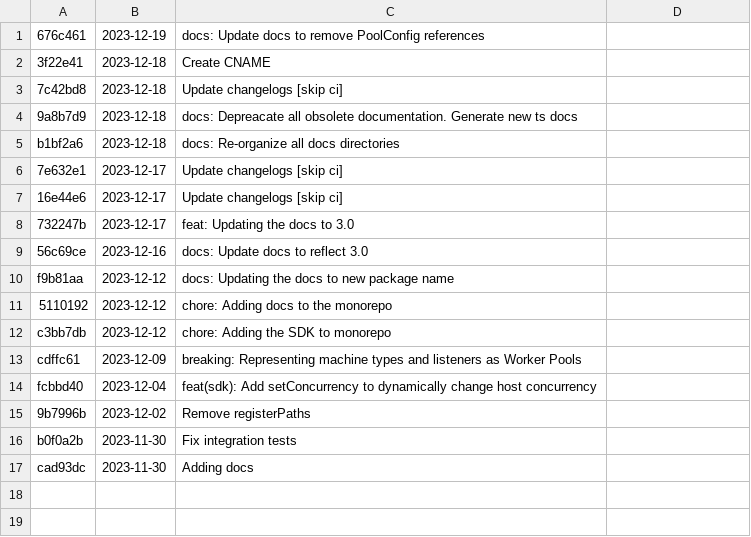
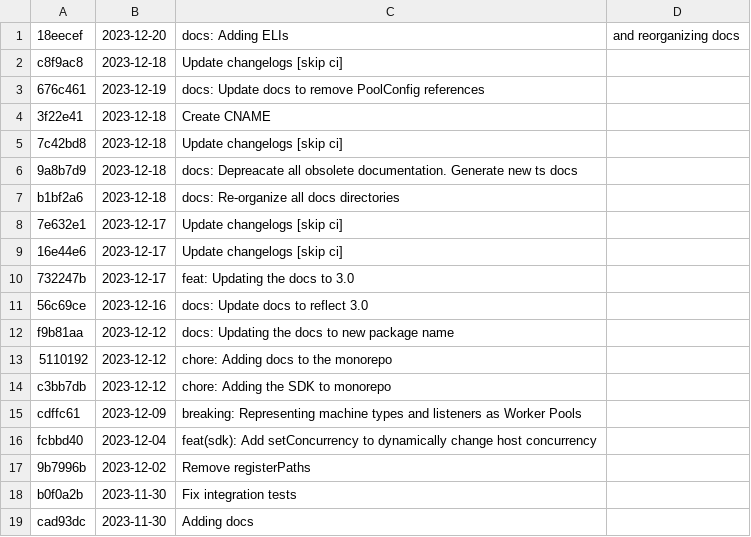
Before and after one commit to differentialhq/differential, a CSV file: changeset-builder/logs/docs.csv, drawn as a sheet; the diff names each change by its address in the sheet, - before the commit and + after, or states it on an @@ line.

```diff
--- a/changeset-builder/logs/docs.csv
+++ b/changeset-builder/logs/docs.csv
+row 1: 18eecef | 2023-12-20 | docs: Adding ELIs | and reorganizing docs
+row 2: c8f9ac8 | 2023-12-18 | Update changelogs [skip ci]
```
Also changed, not shown: changeset-builder/logs/ts-core.csv, 2 other files.
